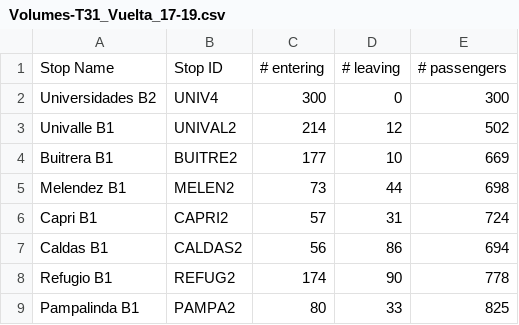
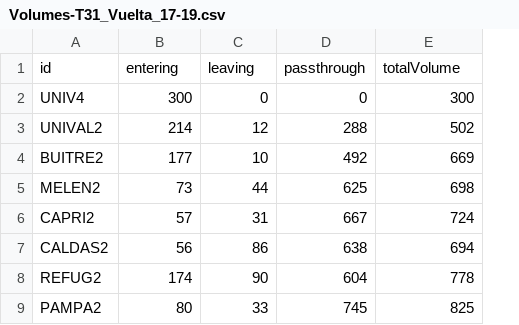
Before and after one commit to fgomboe/dta-brt, a CSV file: stats/input/Volumes-T31_Vuelta_17-19.csv, drawn as a sheet; only a part is shown; removed rows and columns are numbered as before the commit, all else as after; the diff names each change by its address in the sheet, - before the commit and + after, or states it on an @@ line.

```diff
--- a/stats/input/Volumes-T31_Vuelta_17-19.csv
+++ b/stats/input/Volumes-T31_Vuelta_17-19.csv
-column A, rows 2-9: Universidades B2 | Univalle B1 | Buitrera B1 | Melendez B1 | Capri B1 | Caldas B1 | Refugio B1 | Pampalinda B1
+column D, rows 2-9: 0 | 288 | 492 | 625 | 667 | 638 | 604 | 745
-row 1: Stop Name | Stop ID | # entering | # leaving | # passengers
+row 1: id | entering | leaving | passthrough | totalVolume
```
Also changed, not shown: stats/input/Volumes-E31_Ida_17-19.csv, stats/input/Volumes-E31_Vuelta_17-19.csv, 1 other file.
